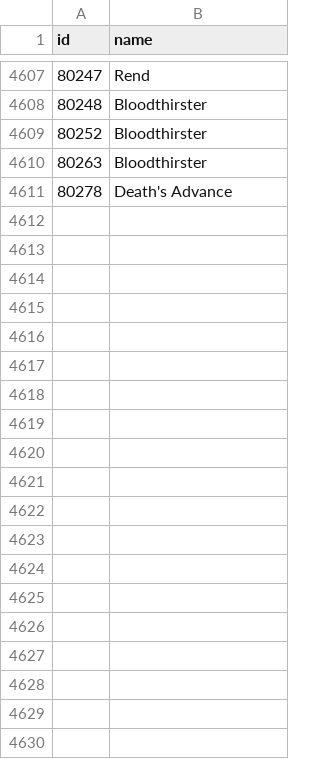
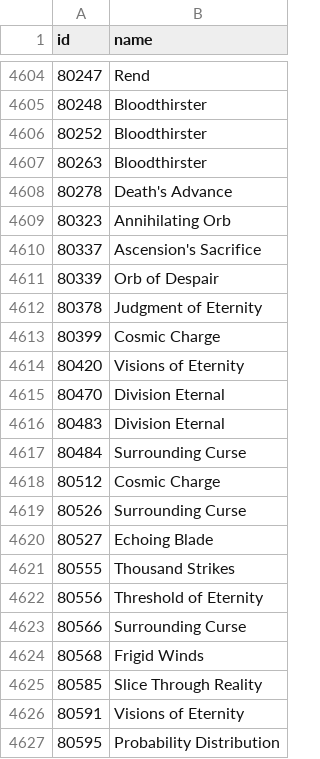
Before and after one commit to accessibilitywars/zaw2, a CSV file: static/skills.csv, drawn as a sheet; only a part is shown, gaps mark what is left out; the diff covers the shown part only.

```diff
--- a/static/skills.csv
+++ b/static/skills.csv
@@ -4611 +4608,20 @@ id,name
 80278,"Death's Advance"
+80323,"Annihilating Orb"
+80337,"Ascension's Sacrifice"
+80339,"Orb of Despair"
+80378,"Judgment of Eternity"
+80399,"Cosmic Charge"
+80420,"Visions of Eternity"
+80470,"Division Eternal"
+80483,"Division Eternal"
+80484,"Surrounding Curse"
+80512,"Cosmic Charge"
+80526,"Surrounding Curse"
+80527,"Echoing Blade"
+80555,"Thousand Strikes"
+80556,"Threshold of Eternity"
+80566,"Surrounding Curse"
+80568,"Frigid Winds"
+80585,"Slice Through Reality"
+80591,"Visions of Eternity"
+80595,"Probability Distribution"
```
Also changed, not shown: 54 added rows, 3 removed rows and 3 edited cells elsewhere in this file, static/pets.csv, static/relics.csv, 2 other files.
